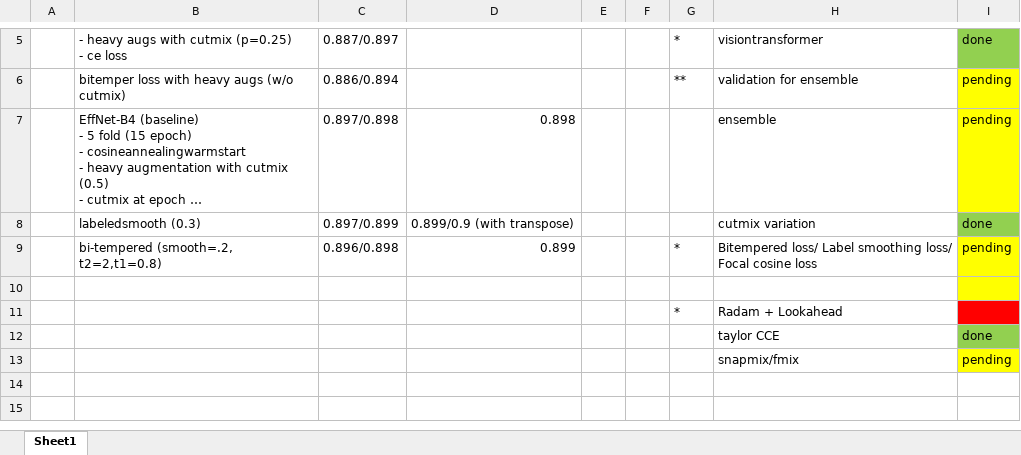
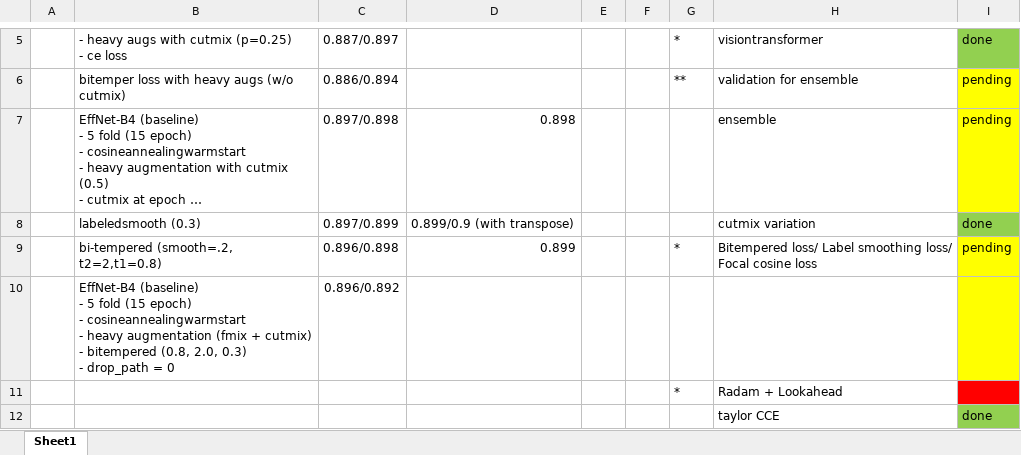
Before and after one commit to aqx95/cassava_kaggle, an Excel workbook: updates.xlsx, sheet Sheet1, drawn as a sheet; only a part is shown, gaps mark what is left out; the shorter side is filled out with more unchanged rows; long unchanged cells end in …; values as stored, in another font and other column widths than the file's, no borders; ↵ is a line break in a cell; the diff names each change by its address in the sheet, - before the commit and + after, or states it on an @@ line.

```diff
--- a/updates.xlsx (sheet Sheet1)
+++ b/updates.xlsx (sheet Sheet1)
-row 10: (empty)
+row 10:  | EffNet-B4 (baseline) ↵ - 5 fold (15 epoch) ↵ - cosineannealingwarmstart ↵ - heavy augmentation (fmix + cutmix) ↵ - bitempered (0.8, 2.0, 0.3) ↵ - drop_path = 0 | 0.896/0.892
```
Also changed, not shown: 5 other files.
